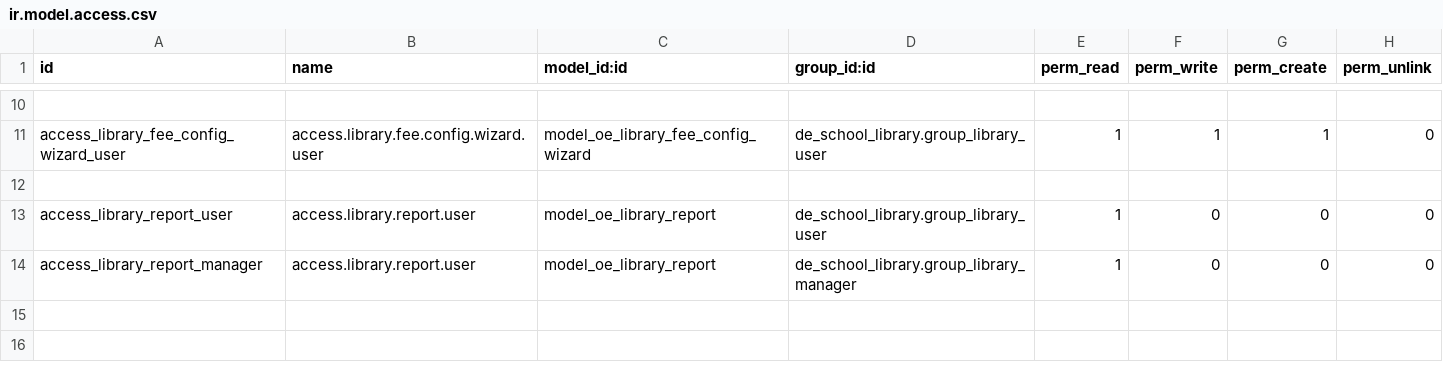
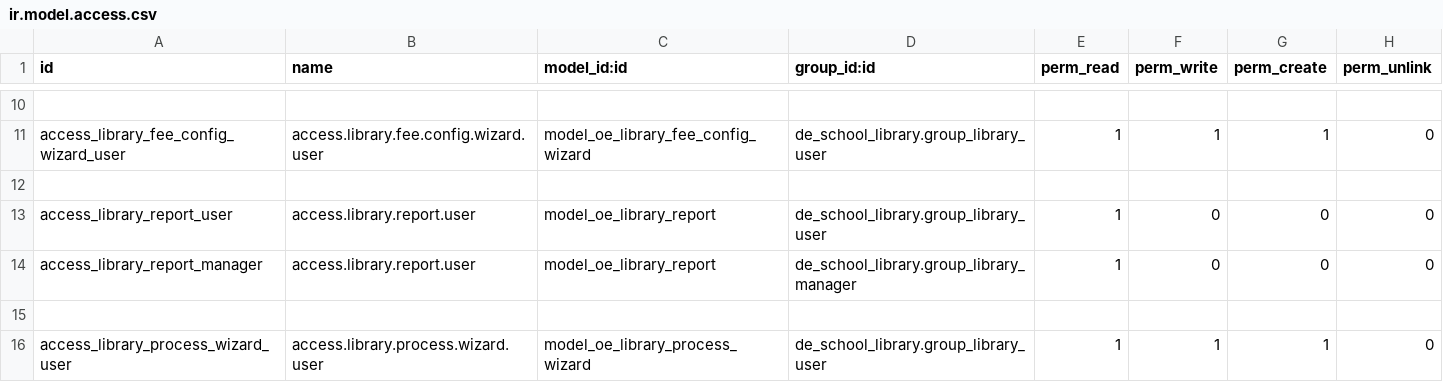
Before and after one commit to farhanrashad/gipli, a CSV file: de_school_library/security/ir.model.access.csv, drawn as a sheet; only a part is shown, gaps mark what is left out.

Commit message:
Update library

```diff
--- a/de_school_library/security/ir.model.access.csv
+++ b/de_school_library/security/ir.model.access.csv
@@ -14 +14,3 @@ access_library_report_user,access.library.report.user,model_oe_library_report,de
 access_library_report_manager,access.library.report.user,model_oe_library_report,de_school_library.group_library_manager,1,0,0,0
+
+access_library_process_wizard_user,access.library.process.wizard.user,model_oe_library_process_wizard,de_school_library.group_library_user,1,1,1,0
```
Also changed, not shown: 6 other files.
